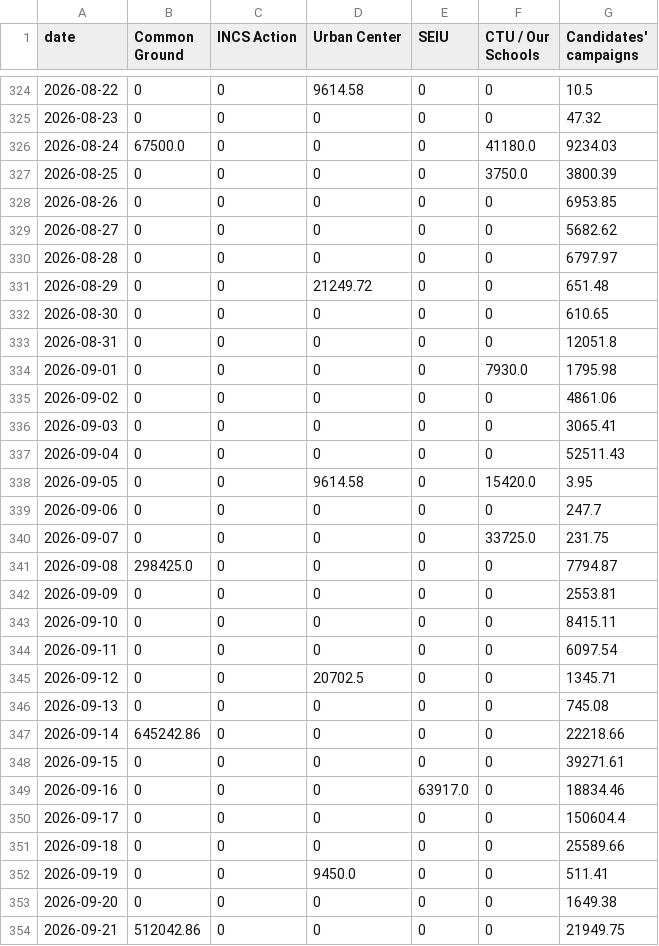
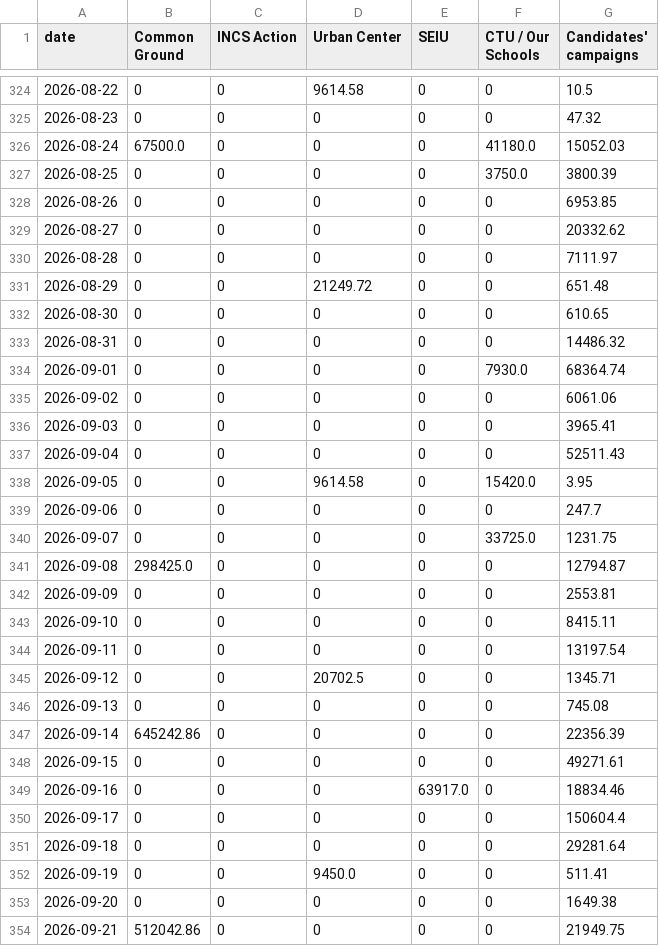
Before and after one commit to aadams-bga/schoolBoardMoney, a CSV file: spendingOverTime/spendingOverTime.csv, drawn as a sheet; only a part is shown, gaps mark what is left out; the diff covers the shown part only.

```diff
--- a/spendingOverTime/spendingOverTime.csv
+++ b/spendingOverTime/spendingOverTime.csv
@@ -325,13 +325,13 @@ date,Common Ground,INCS Action,Urban Center,SEIU,CTU / Our Schools,Candidates' c
 2026-08-23,0,0,0,0,0,47.32
-2026-08-24,67500.0,0,0,0,41180.0,9234.03
+2026-08-24,67500.0,0,0,0,41180.0,15052.03
 2026-08-25,0,0,0,0,3750.0,3800.39
 2026-08-26,0,0,0,0,0,6953.85
-2026-08-27,0,0,0,0,0,5682.62
-2026-08-28,0,0,0,0,0,6797.97
+2026-08-27,0,0,0,0,0,20332.62
+2026-08-28,0,0,0,0,0,7111.97
 2026-08-29,0,0,21249.72,0,0,651.48
 2026-08-30,0,0,0,0,0,610.65
-2026-08-31,0,0,0,0,0,12051.8
-2026-09-01,0,0,0,0,7930.0,1795.98
-2026-09-02,0,0,0,0,0,4861.06
-2026-09-03,0,0,0,0,0,3065.41
+2026-08-31,0,0,0,0,0,14486.32
+2026-09-01,0,0,0,0,7930.0,68364.74
+2026-09-02,0,0,0,0,0,6061.06
+2026-09-03,0,0,0,0,0,3965.41
 2026-09-04,0,0,0,0,0,52511.43
@@ -339,14 +339,14 @@ date,Common Ground,INCS Action,Urban Center,SEIU,CTU / Our Schools,Candidates' c
 2026-09-06,0,0,0,0,0,247.7
-2026-09-07,0,0,0,0,33725.0,231.75
-2026-09-08,298425.0,0,0,0,0,7794.87
+2026-09-07,0,0,0,0,33725.0,1231.75
+2026-09-08,298425.0,0,0,0,0,12794.87
 2026-09-09,0,0,0,0,0,2553.81
 2026-09-10,0,0,0,0,0,8415.11
-2026-09-11,0,0,0,0,0,6097.54
+2026-09-11,0,0,0,0,0,13197.54
 2026-09-12,0,0,20702.5,0,0,1345.71
 2026-09-13,0,0,0,0,0,745.08
-2026-09-14,645242.86,0,0,0,0,22218.66
-2026-09-15,0,0,0,0,0,39271.61
+2026-09-14,645242.86,0,0,0,0,22356.39
+2026-09-15,0,0,0,0,0,49271.61
 2026-09-16,0,0,0,63917.0,0,18834.46
 2026-09-17,0,0,0,0,0,150604.4
-2026-09-18,0,0,0,0,0,25589.66
+2026-09-18,0,0,0,0,0,29281.64
 2026-09-19,0,0,9450.0,0,0,511.41
```
Also changed, not shown: 13 edited cells elsewhere in this file, dataDownload/candidates.csv, limitsOff/limitsOff.csv, 9 other files.
